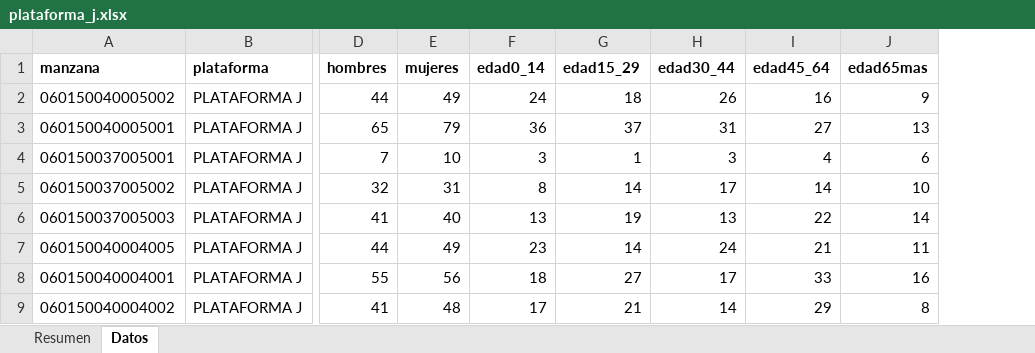
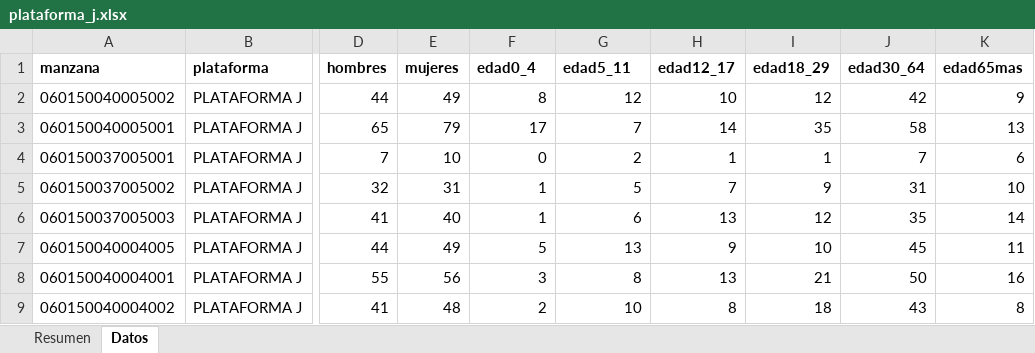
Before and after one commit to stevanjazziel-ui/geoportal-catastro, an Excel workbook: riobamba-censo-data/shp/plataforma_j.xlsx, sheet Datos, drawn as a sheet; only a part is shown, gaps mark what is left out; values as stored, in another font and other column widths than the file's, no borders; the diff covers the shown part only; the diff names each change by its address in the sheet, - before the commit and + after, or states it on an @@ line.

```diff
--- a/riobamba-censo-data/shp/plataforma_j.xlsx (sheet Datos)
+++ b/riobamba-censo-data/shp/plataforma_j.xlsx (sheet Datos)
+column J (edad30_64), rows 2-9: 42 | 58 | 7 | 31 | 35 | 45 | 50 | 43
-F1: edad0_14
+F1: edad0_4
-G1: edad15_29
+G1: edad5_11
-H1: edad30_44
+H1: edad12_17
-I1: edad45_64
+I1: edad18_29
-F2 (edad0_4): 24
+F2 (edad0_4): 8
-G2 (edad5_11): 18
+G2 (edad5_11): 12
-H2 (edad12_17): 26
+H2 (edad12_17): 10
-I2 (edad18_29): 16
+I2 (edad18_29): 12
-F3 (edad0_4): 36
+F3 (edad0_4): 17
-G3 (edad5_11): 37
+G3 (edad5_11): 7
-H3 (edad12_17): 31
+H3 (edad12_17): 14
-I3 (edad18_29): 27
+I3 (edad18_29): 35
-F4 (edad0_4): 3
+F4 (edad0_4): 0
-G4 (edad5_11): 1
+G4 (edad5_11): 2
-H4 (edad12_17): 3
+H4 (edad12_17): 1
-I4 (edad18_29): 4
+I4 (edad18_29): 1
-F5 (edad0_4): 8
+F5 (edad0_4): 1
-G5 (edad5_11): 14
+G5 (edad5_11): 5
-H5 (edad12_17): 17
+H5 (edad12_17): 7
-I5 (edad18_29): 14
+I5 (edad18_29): 9
-F6 (edad0_4): 13
+F6 (edad0_4): 1
-G6 (edad5_11): 19
+G6 (edad5_11): 6
-I6 (edad18_29): 22
+I6 (edad18_29): 12
-F7 (edad0_4): 23
+F7 (edad0_4): 5
-G7 (edad5_11): 14
+G7 (edad5_11): 13
-H7 (edad12_17): 24
+H7 (edad12_17): 9
-I7 (edad18_29): 21
+I7 (edad18_29): 10
-F8 (edad0_4): 18
+F8 (edad0_4): 3
-G8 (edad5_11): 27
+G8 (edad5_11): 8
-H8 (edad12_17): 17
+H8 (edad12_17): 13
-I8 (edad18_29): 33
+I8 (edad18_29): 21
-F9 (edad0_4): 17
+F9 (edad0_4): 2
-G9 (edad5_11): 21
+G9 (edad5_11): 10
-H9 (edad12_17): 14
+H9 (edad12_17): 8
-I9 (edad18_29): 29
+I9 (edad18_29): 18
```
Also changed, not shown: 842 edited cells elsewhere in this sheet, riobamba-censo-data/shp/plataforma_d.xlsx, riobamba-censo-data/shp/plataforma_enie.xlsx, 45 other files.
